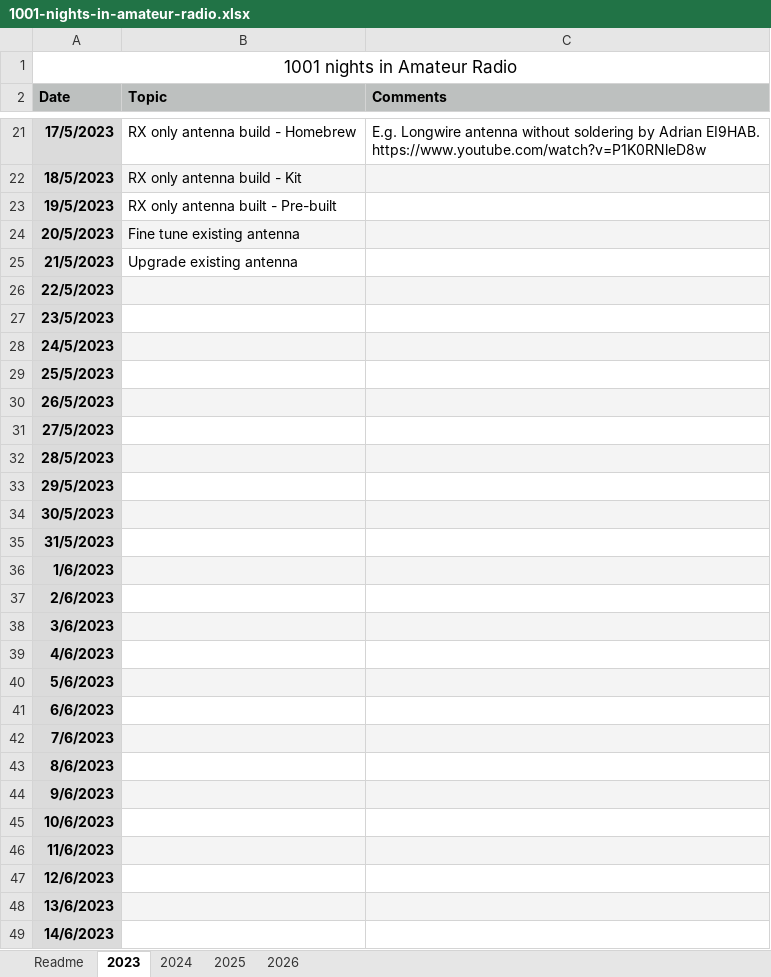
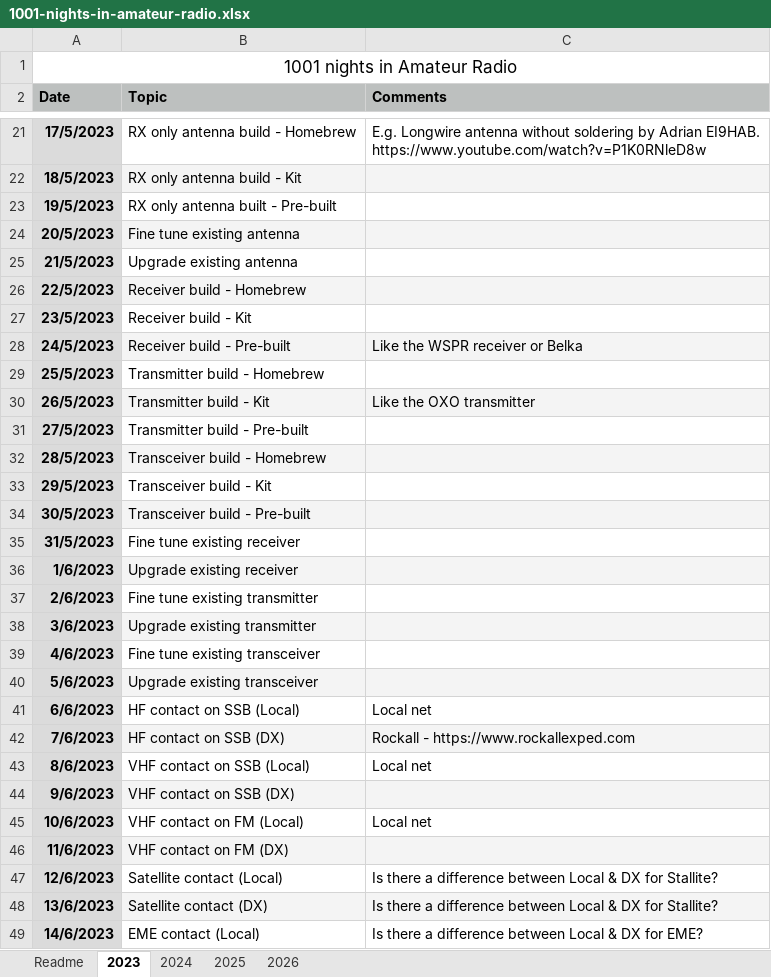
Before and after one commit to ei7ijb/reading-project, an Excel workbook: mastodon-radio-1001-nights/1001-nights-in-amateur-radio.xlsx, sheet 2023, drawn as a sheet; only a part is shown, gaps mark what is left out; values as stored, in another font and other column widths than the file's, no borders; the diff covers the shown part only; the diff names each change by its address in the sheet, - before the commit and + after, or states it on an @@ line.

Commit message:
Week 6 reading list update.
Updated the pdf and excel versions of the reading list.

```diff
--- a/mastodon-radio-1001-nights/1001-nights-in-amateur-radio.xlsx (sheet 2023)
+++ b/mastodon-radio-1001-nights/1001-nights-in-amateur-radio.xlsx (sheet 2023)
-B26 (Topic): (empty)
+B26 (Topic): Receiver build - Homebrew
-B27 (Topic): (empty)
+B27 (Topic): Receiver build - Kit
-B28 (Topic): (empty)
+B28 (Topic): Receiver build - Pre-built
-C28 (Comments): (empty)
+C28 (Comments): Like the WSPR receiver or Belka
-B29 (Topic): (empty)
+B29 (Topic): Transmitter build - Homebrew
-B30 (Topic): (empty)
+B30 (Topic): Transmitter build - Kit
-C30 (Comments): (empty)
+C30 (Comments): Like the OXO transmitter
-B31 (Topic): (empty)
+B31 (Topic): Transmitter build - Pre-built
-B32 (Topic): (empty)
+B32 (Topic): Transceiver build - Homebrew
-B33 (Topic): (empty)
+B33 (Topic): Transceiver build - Kit
-B34 (Topic): (empty)
+B34 (Topic): Transceiver build - Pre-built
-B35 (Topic): (empty)
+B35 (Topic): Fine tune existing receiver
-B36 (Topic): (empty)
+B36 (Topic): Upgrade existing receiver
-B37 (Topic): (empty)
+B37 (Topic): Fine tune existing transmitter
-B38 (Topic): (empty)
+B38 (Topic): Upgrade existing transmitter
-B39 (Topic): (empty)
+B39 (Topic): Fine tune existing transceiver
-B40 (Topic): (empty)
+B40 (Topic): Upgrade existing transceiver
-B41 (Topic): (empty)
+B41 (Topic): HF contact on SSB (Local)
-C41 (Comments): (empty)
+C41 (Comments): Local net
-B42 (Topic): (empty)
+B42 (Topic): HF contact on SSB (DX)
-C42 (Comments): (empty)
+C42 (Comments): Rockall - https://www.rockallexped.com
-B43 (Topic): (empty)
+B43 (Topic): VHF contact on SSB (Local)
-C43 (Comments): (empty)
+C43 (Comments): Local net
-B44 (Topic): (empty)
+B44 (Topic): VHF contact on SSB (DX)
-B45 (Topic): (empty)
+B45 (Topic): VHF contact on FM (Local)
-C45 (Comments): (empty)
+C45 (Comments): Local net
-B46 (Topic): (empty)
+B46 (Topic): VHF contact on FM (DX)
-B47 (Topic): (empty)
+B47 (Topic): Satellite contact (Local)
-C47:C48 (Comments): (empty)
+C47:C48 (Comments): Is there a difference between Local & DX for Stallite?
-B48 (Topic): (empty)
+B48 (Topic): Satellite contact (DX)
-B49 (Topic): (empty)
+B49 (Topic): EME contact (Local)
-C49 (Comments): (empty)
+C49 (Comments): Is there a difference between Local & DX for EME?
```
Also changed, not shown: 2 edited cells elsewhere in this sheet, 1 other file.
